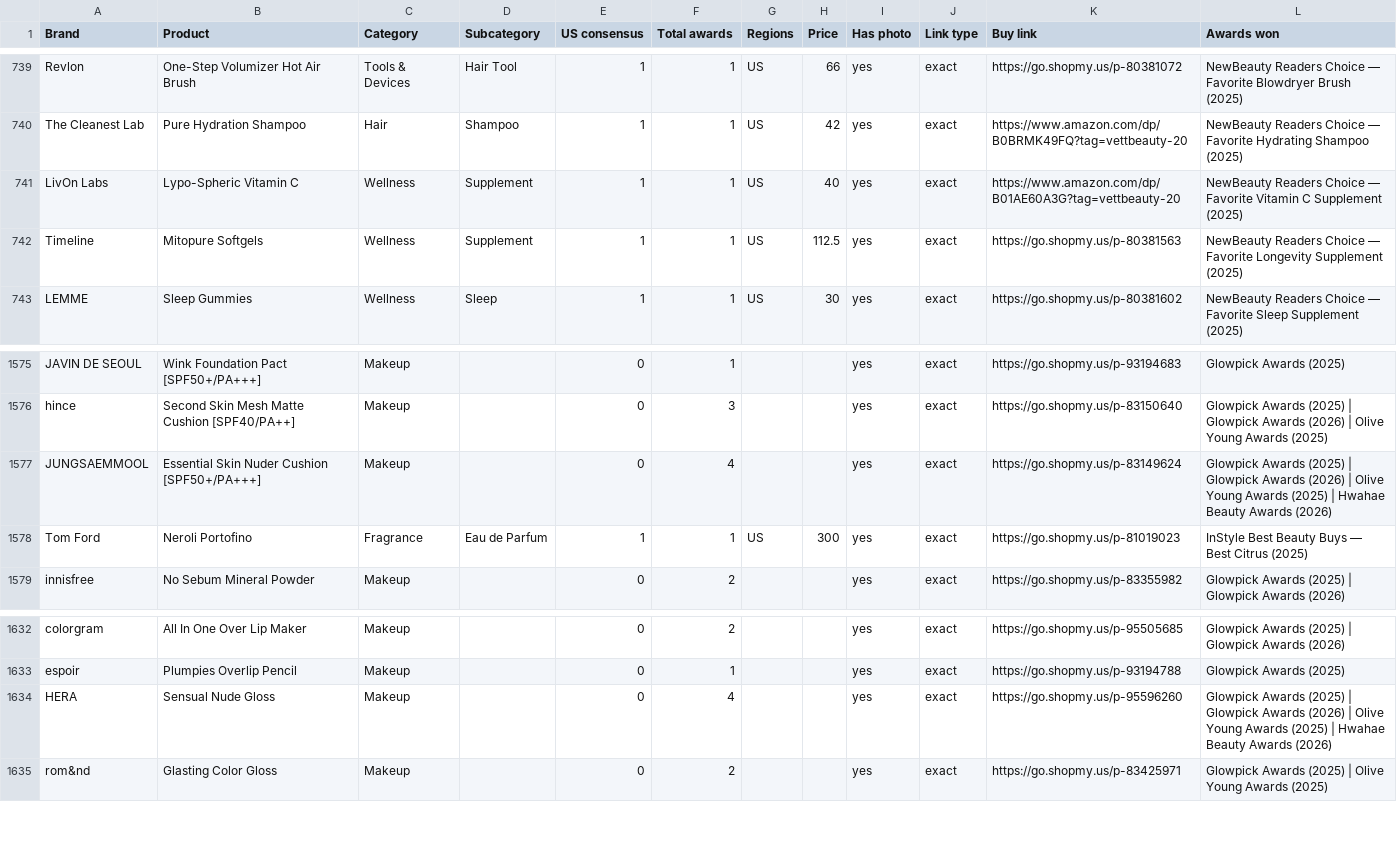
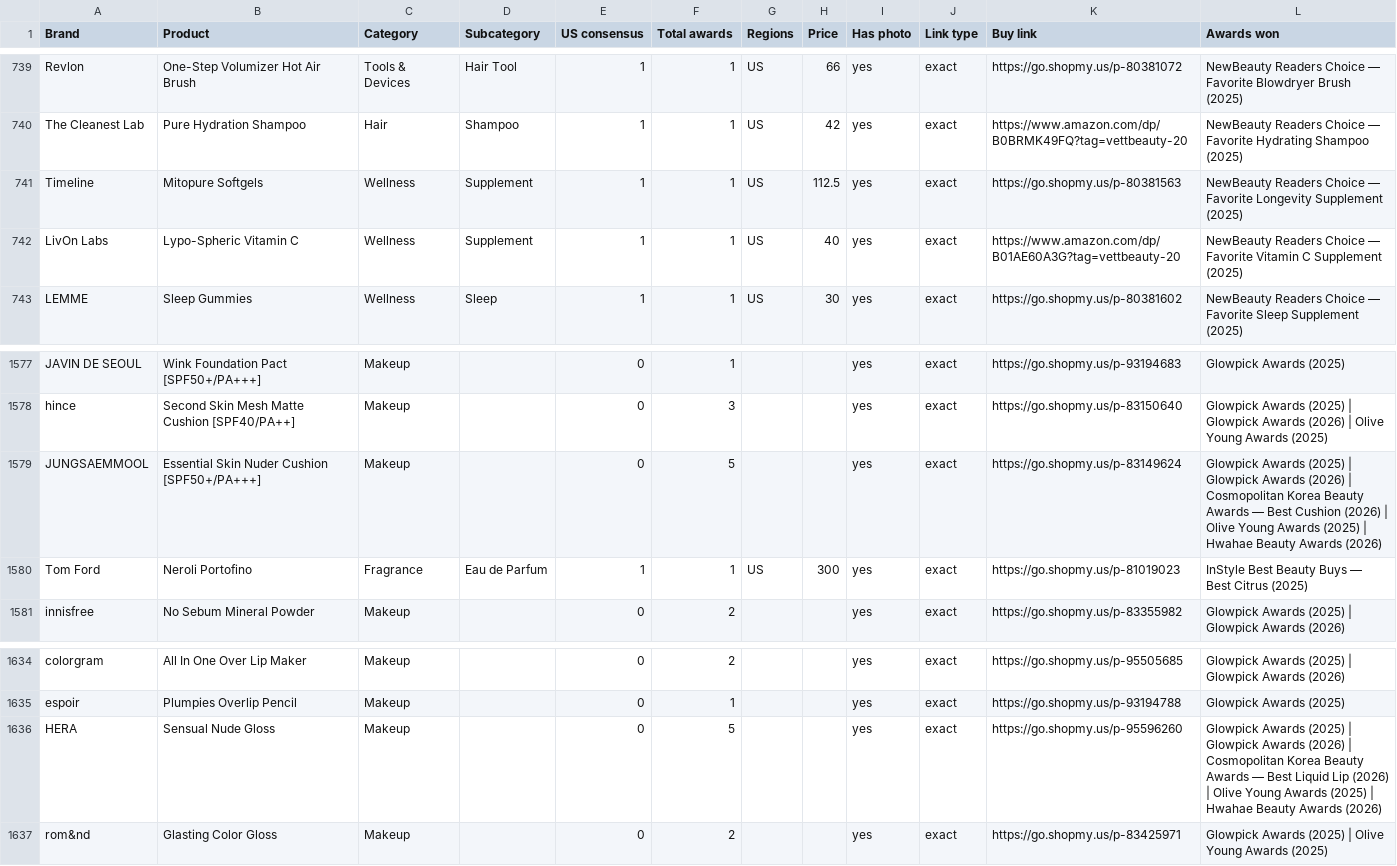
Before and after one commit to vettbty/vettbeauty-scaffold, a CSV file: products.csv, drawn as a sheet; only a part is shown, gaps mark what is left out; the diff covers the shown part only.

```diff
--- a/products.csv
+++ b/products.csv
@@ -740,4 +740,4 @@ Revlon,One-Step Volumizer Hot Air Brush,Tools & Devices,Hair Tool,1,1,US,66,yes,
 The Cleanest Lab,Pure Hydration Shampoo,Hair,Shampoo,1,1,US,42,yes,exact,https://www.amazon.com/dp/B0BRMK49FQ?tag=vettbeauty-20,NewBeauty Readers Choice — Favorite Hydrating Shampoo (2025)
+Timeline,Mitopure Softgels,Wellness,Supplement,1,1,US,112.5,yes,exact,https://go.shopmy.us/p-80381563,NewBeauty Readers Choice — Favorite Longevity Supplement (2025)
 LivOn Labs,Lypo-Spheric Vitamin C,Wellness,Supplement,1,1,US,40,yes,exact,https://www.amazon.com/dp/B01AE60A3G?tag=vettbeauty-20,NewBeauty Readers Choice — Favorite Vitamin C Supplement (2025)
-Timeline,Mitopure Softgels,Wellness,Supplement,1,1,US,112.5,yes,exact,https://go.shopmy.us/p-80381563,NewBeauty Readers Choice — Favorite Longevity Supplement (2025)
 LEMME,Sleep Gummies,Wellness,Sleep,1,1,US,30,yes,exact,https://go.shopmy.us/p-80381602,NewBeauty Readers Choice — Favorite Sleep Supplement (2025)
@@ -1576,3 +1578,3 @@ JAVIN DE SEOUL,Wink Foundation Pact [SPF50+/PA+++],Makeup,,0,1,,,yes,exact,https
 hince,Second Skin Mesh Matte Cushion [SPF40/PA++],Makeup,,0,3,,,yes,exact,https://go.shopmy.us/p-83150640,Glowpick Awards (2025)  |  Glowpick Awards (2026)  |  Olive Young Awards (2025)
-JUNGSAEMMOOL,Essential Skin Nuder Cushion [SPF50+/PA+++],Makeup,,0,4,,,yes,exact,https://go.shopmy.us/p-83149624,Glowpick Awards (2025)  |  Glowpick Awards (2026)  |  Olive Young Awards (2025)  |  Hwahae Beauty Awards (2026)
+JUNGSAEMMOOL,Essential Skin Nuder Cushion [SPF50+/PA+++],Makeup,,0,5,,,yes,exact,https://go.shopmy.us/p-83149624,Glowpick Awards (2025)  |  Glowpick Awards (2026)  |  Cosmopolitan Korea Beauty Awards — Best Cushion (2026)  |  Olive Young Awards (2025)  |  Hwahae Beauty Awards (2026)
 Tom Ford,Neroli Portofino,Fragrance,Eau de Parfum,1,1,US,300,yes,exact,https://go.shopmy.us/p-81019023,InStyle Best Beauty Buys — Best Citrus (2025)
@@ -1633,3 +1635,3 @@ colorgram,All In One Over Lip Maker,Makeup,,0,2,,,yes,exact,https://go.shopmy.us
 espoir,Plumpies Overlip Pencil,Makeup,,0,1,,,yes,exact,https://go.shopmy.us/p-93194788,Glowpick Awards (2025)
-HERA,Sensual Nude Gloss,Makeup,,0,4,,,yes,exact,https://go.shopmy.us/p-95596260,Glowpick Awards (2025)  |  Glowpick Awards (2026)  |  Olive Young Awards (2025)  |  Hwahae Beauty Awards (2026)
+HERA,Sensual Nude Gloss,Makeup,,0,5,,,yes,exact,https://go.shopmy.us/p-95596260,Glowpick Awards (2025)  |  Glowpick Awards (2026)  |  Cosmopolitan Korea Beauty Awards — Best Liquid Lip (2026)  |  Olive Young Awards (2025)  |  Hwahae Beauty Awards (2026)
 rom&nd,Glasting Color Gloss,Makeup,,0,2,,,yes,exact,https://go.shopmy.us/p-83425971,Glowpick Awards (2025)  |  Olive Young Awards (2025)
```
Also changed, not shown: 2 added rows and 6 edited cells elsewhere in this file, 6 other files.
